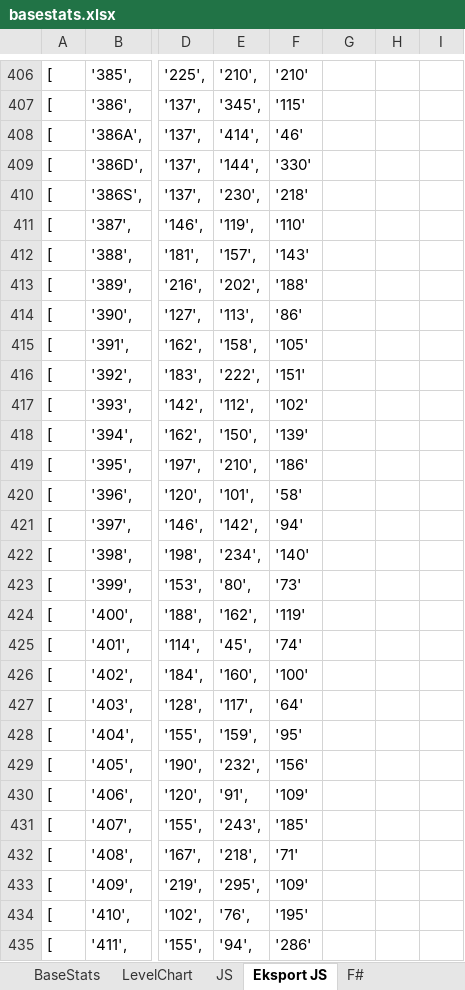
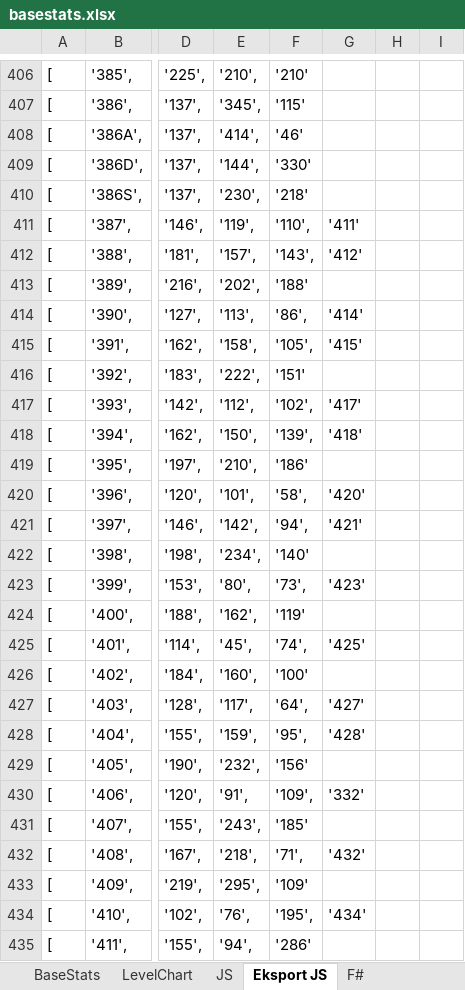
Before and after one commit to RasmusDamgard/PokeApp, an Excel workbook: basestats.xlsx, sheet Eksport JS, drawn as a sheet; only a part is shown, gaps mark what is left out; values as stored, in another font and other column widths than the file's, no borders; the diff covers the shown part only; the diff names each change by its address in the sheet, - before the commit and + after, or states it on an @@ line.

```diff
--- a/basestats.xlsx (sheet Eksport JS)
+++ b/basestats.xlsx (sheet Eksport JS)
-F411: '110'
+F411: '110',
-G411: (empty)
+G411: '411'
-F412: '143'
+F412: '143',
-G412: (empty)
+G412: '412'
-F414: '86'
+F414: '86',
-G414: (empty)
+G414: '414'
-F415: '105'
+F415: '105',
-G415: (empty)
+G415: '415'
-F417: '102'
+F417: '102',
-G417: (empty)
+G417: '417'
-F418: '139'
+F418: '139',
-G418: (empty)
+G418: '418'
-F420: '58'
+F420: '58',
-G420: (empty)
+G420: '420'
-F421: '94'
+F421: '94',
-G421: (empty)
+G421: '421'
-F423: '73'
+F423: '73',
-G423: (empty)
+G423: '423'
-F425: '74'
+F425: '74',
-G425: (empty)
+G425: '425'
-F427: '64'
+F427: '64',
-G427: (empty)
+G427: '427'
-F428: '95'
+F428: '95',
-G428: (empty)
+G428: '428'
-F430: '109'
+F430: '109',
-G430: (empty)
+G430: '332'
-F432: '71'
+F432: '71',
-G432: (empty)
+G432: '432'
-F434: '195'
+F434: '195',
-G434: (empty)
+G434: '434'
```
Also changed, not shown: 306 edited cells elsewhere in this sheet, sheet F#, sheet BaseStats, sheet JS, formulas that keep their value.
